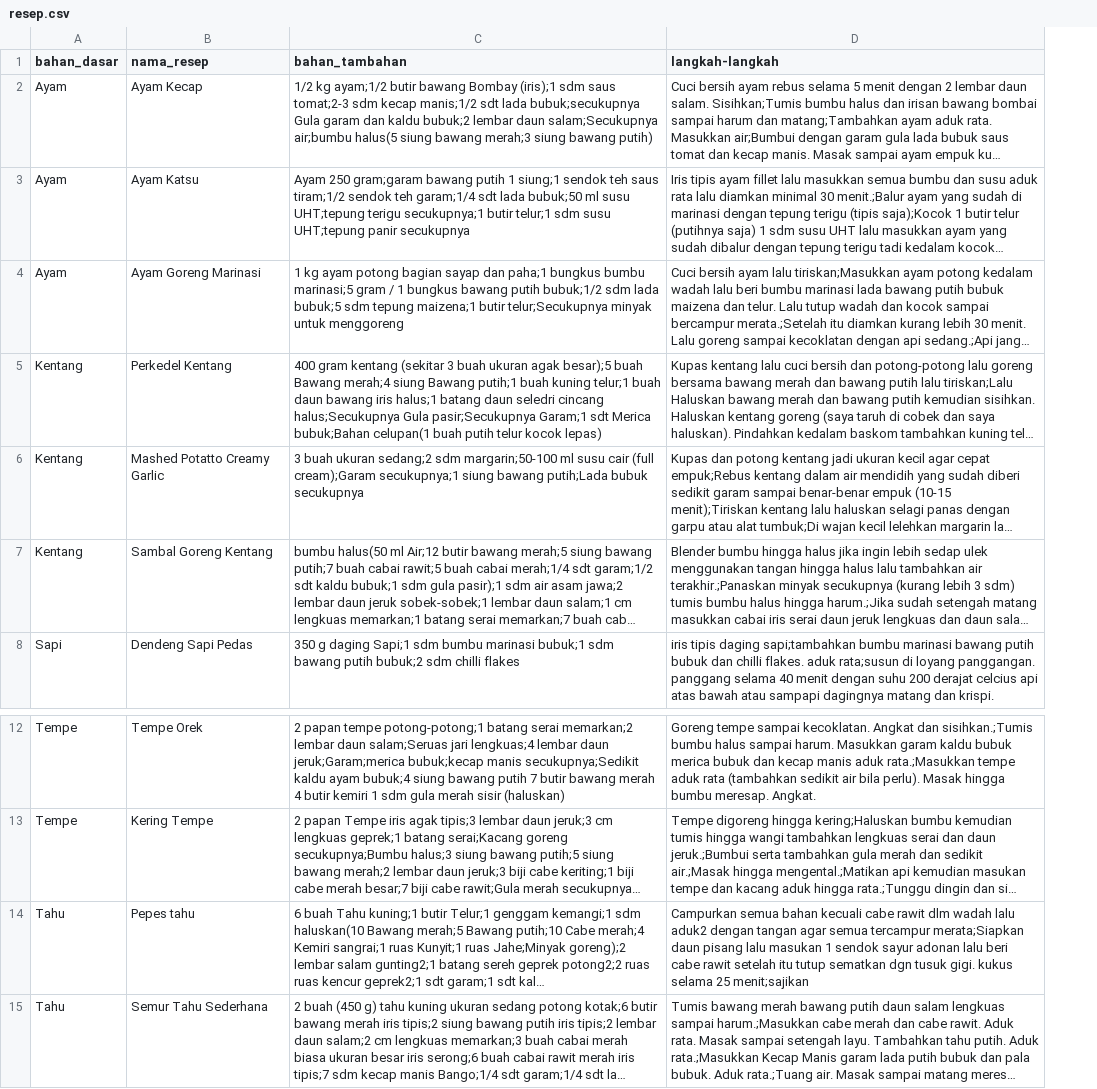
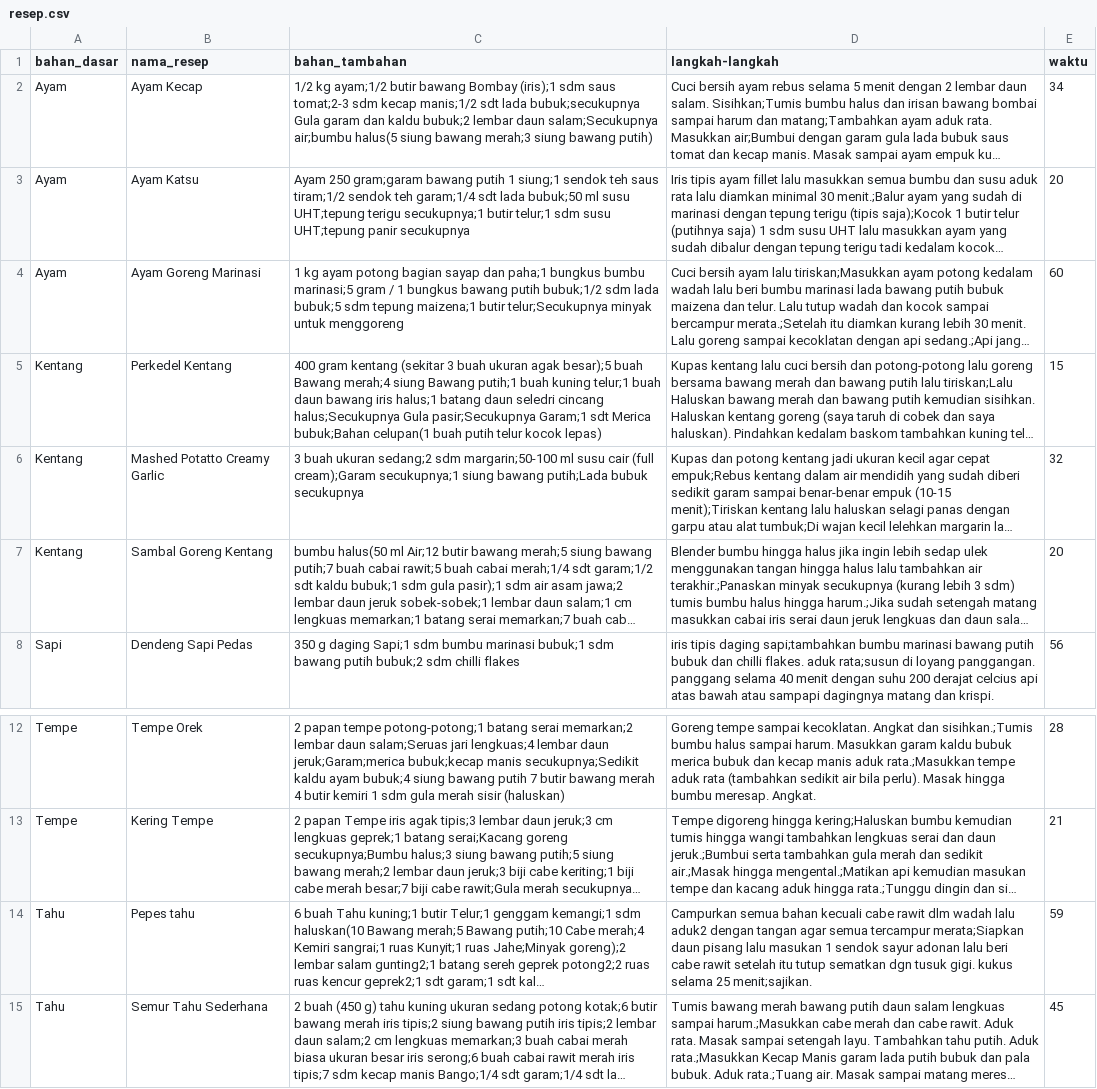
Before and after one commit to akbarm04/MIRA-APPS, a CSV file: resep.csv, drawn as a sheet; only a part is shown, gaps mark what is left out; long unchanged cells end in …; the diff names each change by its address in the sheet, - before the commit and + after, or states it on an @@ line.

Commit message:
Menambahkan waktu untuk setiap resep

```diff
--- a/resep.csv
+++ b/resep.csv
+column E (waktu), rows 2-8: 34 | 20 | 60 | 15 | 32 | 20 | 56; rows 12-15: 28 | 21 | 59 | 45
-D14 (langkah-langkah): …selama 25 menit;sajikan
+D14 (langkah-langkah): …selama 25 menit;sajikan.
```
